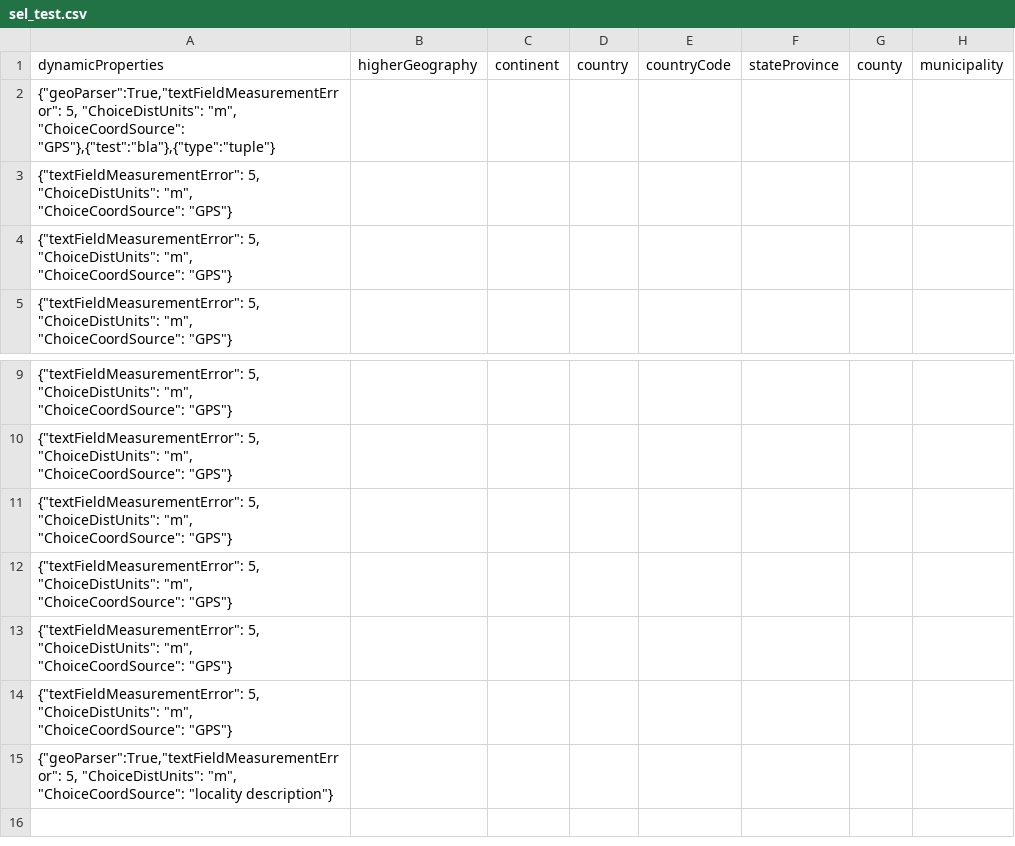
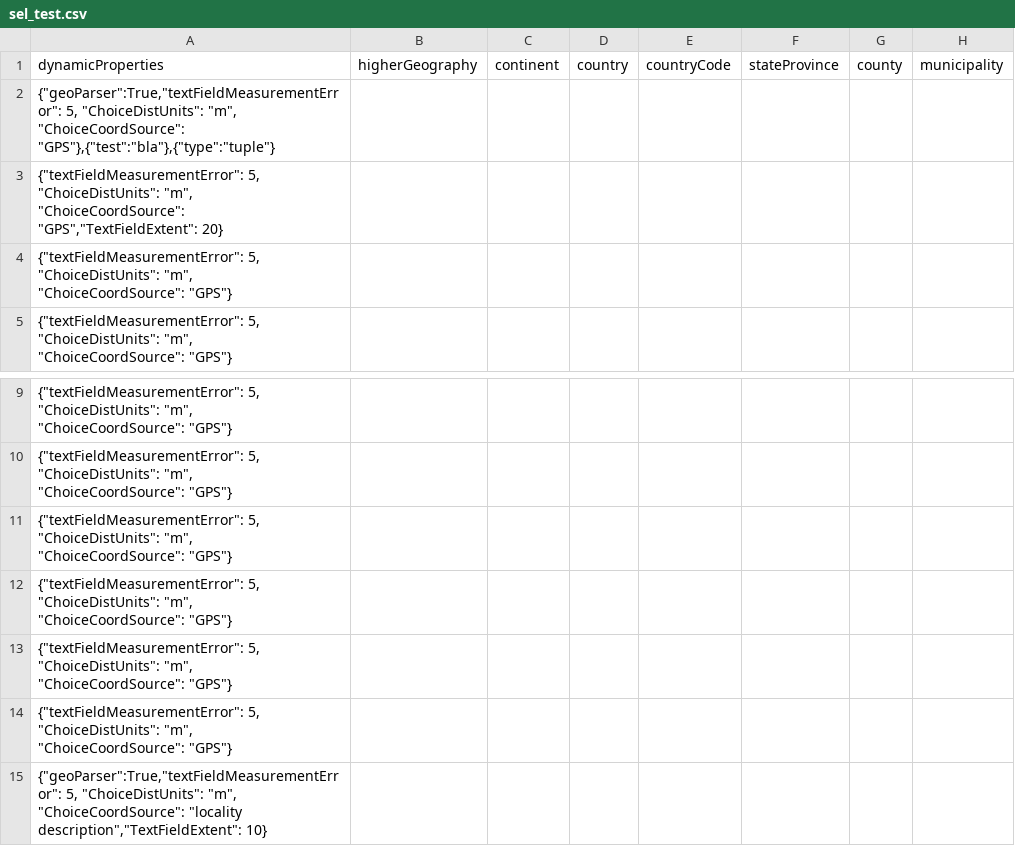
Before and after one commit to marcelooyaneder/Date_GeoParser, a CSV file: GeoParser/sel_test.csv, drawn as a sheet; only a part is shown, gaps mark what is left out; the diff names each change by its address in the sheet, - before the commit and + after, or states it on an @@ line.

Commit message:
Add georeference based on feature Only

```diff
--- a/GeoParser/sel_test.csv
+++ b/GeoParser/sel_test.csv
-A3 (dynamicProperties): …"m", "ChoiceCoordSource": "GPS"}
+A3 (dynamicProperties): …"m", "ChoiceCoordSource": "GPS","TextFieldExtent": 20}
-A15 (dynamicProperties): …"ChoiceCoordSource": "locality description"}
+A15 (dynamicProperties): …"ChoiceCoordSource": "locality description","TextFieldExtent": 10}
```
Also changed, not shown: 2 other files.
